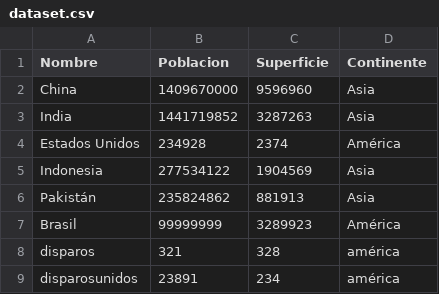
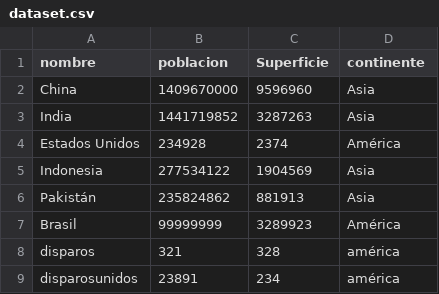
Before and after one commit to theowla/TPI_Programacion, a CSV file: datos/dataset.csv, drawn as a sheet.

Commit message:
fix: dataset

```diff
--- a/datos/dataset.csv
+++ b/datos/dataset.csv
@@ -1,2 +1,2 @@
-Nombre,Poblacion,Superficie,Continente
+nombre,poblacion,Superficie,continente
 China,1409670000,9596960,Asia
```
Also changed, not shown: 1 other file.
